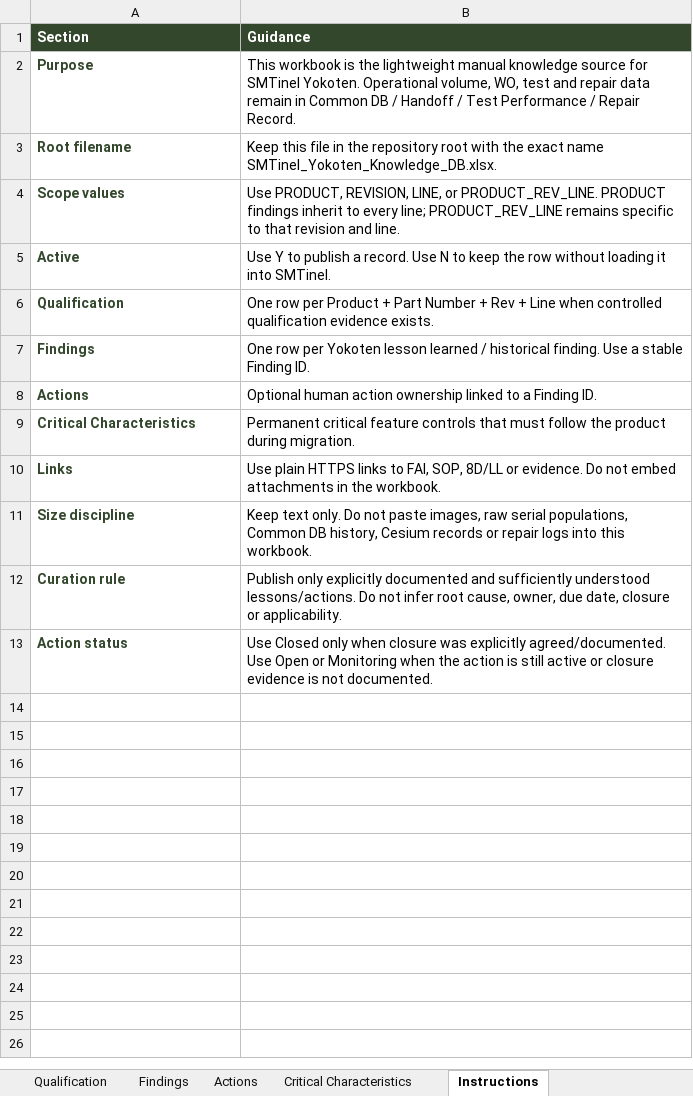
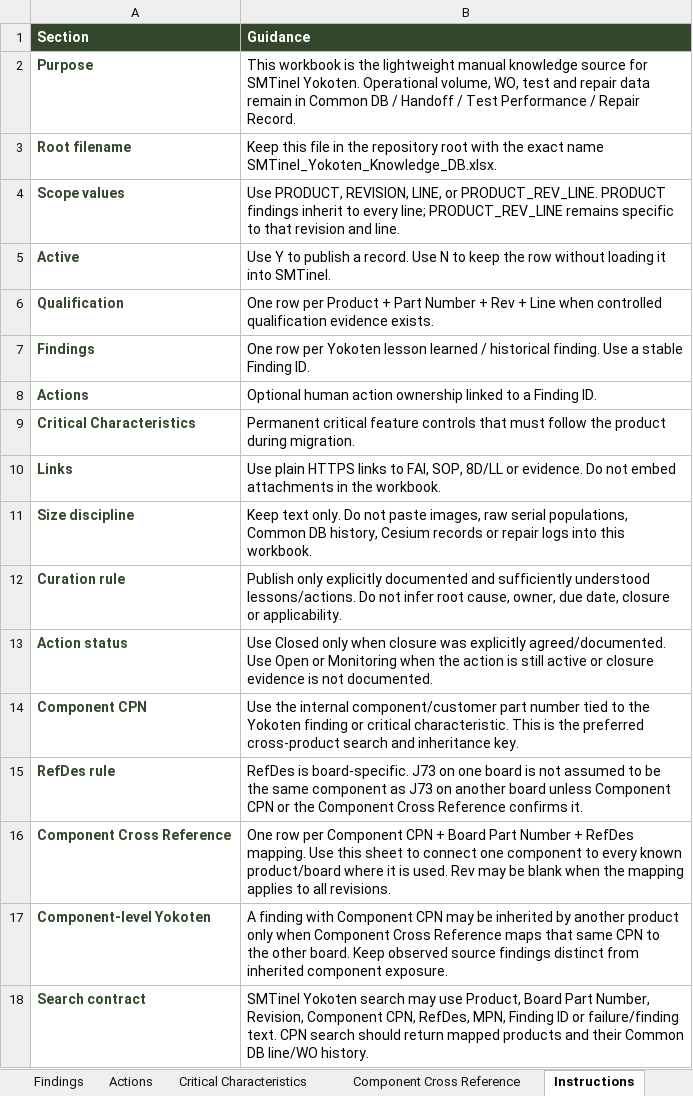
Before and after one commit to carmacorte/SMTinel, an Excel workbook: SMTinel_Yokoten_Knowledge_DB.xlsx, sheet Instructions, drawn as a sheet; values as stored, in another font and other column widths than the file's, no borders; the diff names each change by its address in the sheet, - before the commit and + after, or states it on an @@ line.

```diff
--- a/SMTinel_Yokoten_Knowledge_DB.xlsx (sheet Instructions)
+++ b/SMTinel_Yokoten_Knowledge_DB.xlsx (sheet Instructions)
+sheet tab: Component Cross Reference
+row 14: Component CPN | Use the internal component/customer part number tied to the Yokoten finding or critical characteristic. This is the preferred cross-product search and inheritance key.
+row 15: RefDes rule | RefDes is board-specific. J73 on one board is not assumed to be the same component as J73 on another board unless Component CPN or the Component Cross Reference confirms it.
+row 16: Component Cross Reference | One row per Component CPN + Board Part Number + RefDes mapping. Use this sheet to connect one component to every known product/board where it is used. Rev may be blank when the mapping applies to all revisions.
+row 17: Component-level Yokoten | A finding with Component CPN may be inherited by another product only when Component Cross Reference maps that same CPN to the other board. Keep observed source findings distinct from inherited component exposure.
+row 18: Search contract | SMTinel Yokoten search may use Product, Board Part Number, Revision, Component CPN, RefDes, MPN, Finding ID or failure/finding text. CPN search should return mapped products and their Common DB line/WO history.
```
Also changed, not shown: sheet Findings, sheet Critical Characteristics, 1 other file.
